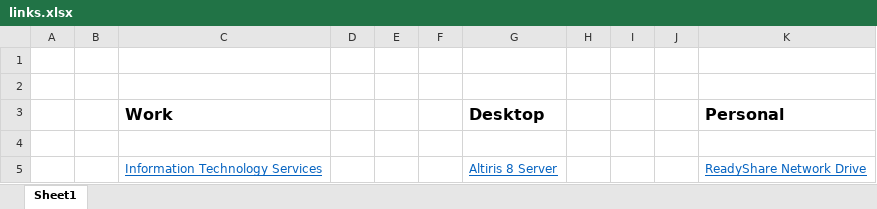
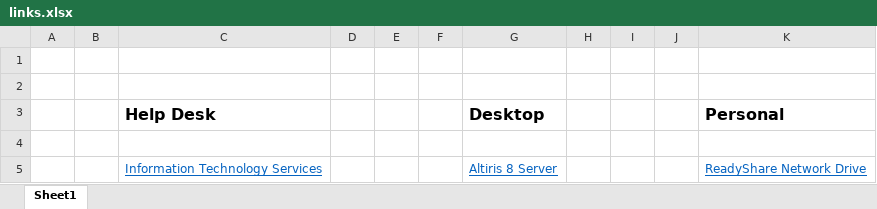
Before and after one commit to benjamin-john/benjamin-john.github.io, an Excel workbook: links.xlsx, sheet Sheet1, drawn as a sheet; only a part is shown; values as stored, in another font and other column widths than the file's, no borders; the diff names each change by its address in the sheet, - before the commit and + after, or states it on an @@ line.

```diff
--- a/links.xlsx (sheet Sheet1)
+++ b/links.xlsx (sheet Sheet1)
-C3: Work
+C3: Help Desk
```
Also changed, not shown: PhoneNumbers.xlsx, 2 other files.
